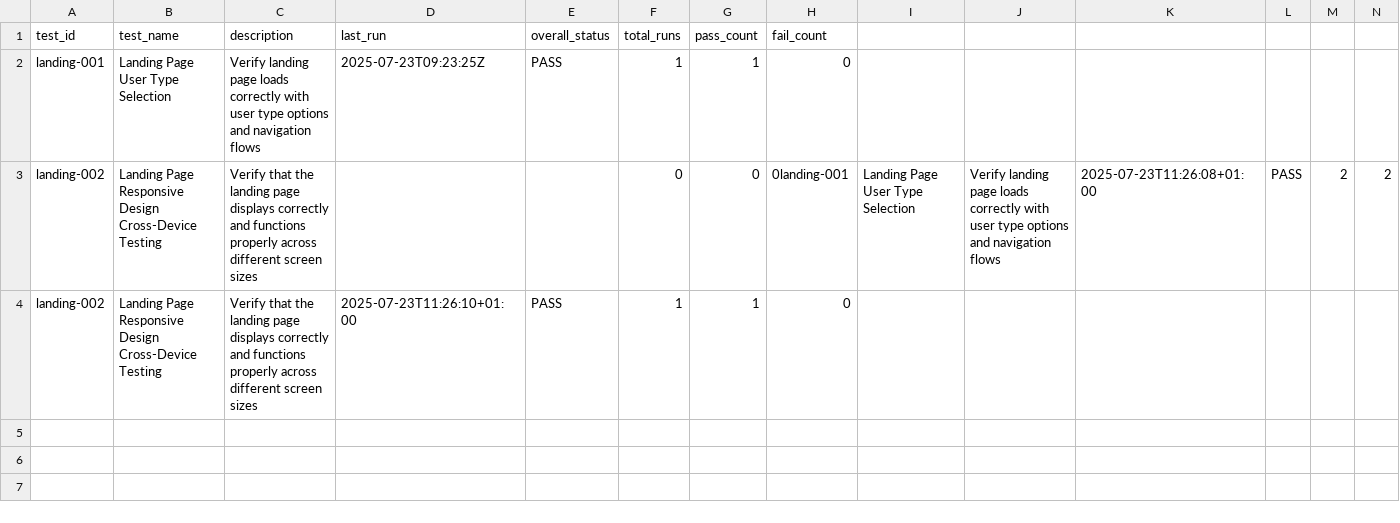
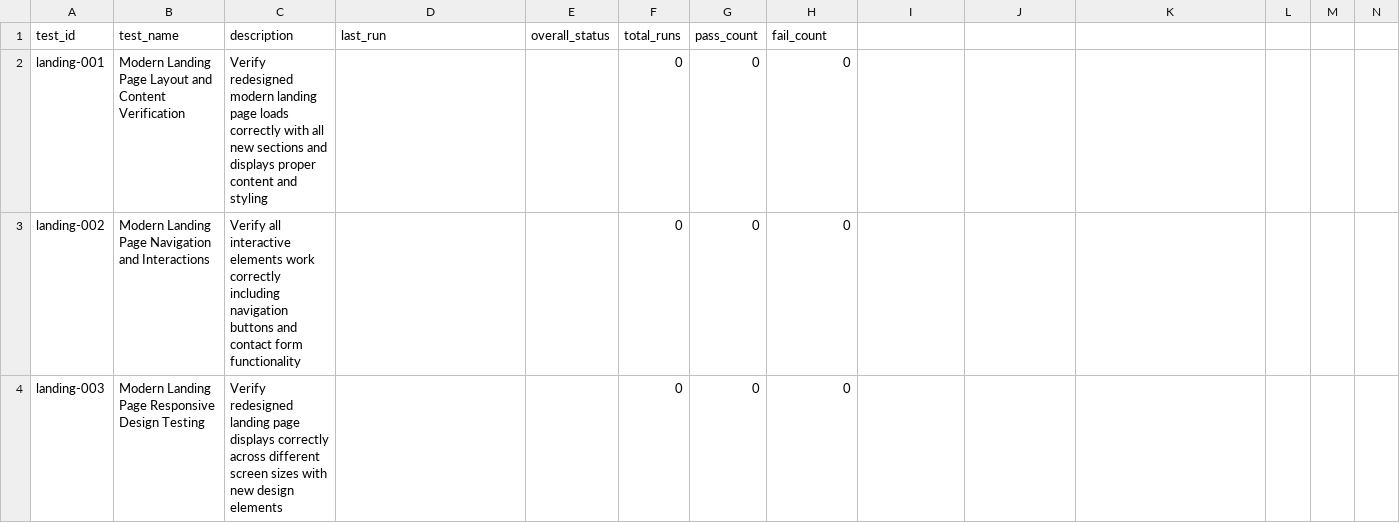
Before and after one commit to aprendecomigo-edu/aprendecomigo, a CSV file: qa-tests/landing/latest_runs.csv, drawn as a sheet; only a part is shown; removed rows and columns are numbered as before the commit, all else as after; rows hold the shown columns only; the diff names each change by its address in the sheet, - before the commit and + after, or states it on an @@ line.

Commit message:
landing page tests

```diff
--- a/qa-tests/landing/latest_runs.csv
+++ b/qa-tests/landing/latest_runs.csv
-B2 (test_name): Landing Page User Type Selection
+B2 (test_name): Modern Landing Page Layout and Content Verification
-C2 (description): Verify landing page loads correctly with user type options and navigation flows
+C2 (description): Verify redesigned modern landing page loads correctly with all new sections and displays proper content and styling
-D2 (last_run): 2025-07-23T09:23:25Z
+D2 (last_run): (empty)
-E2 (overall_status): PASS
+E2 (overall_status): (empty)
-F2 (total_runs): 1
+F2 (total_runs): 0
-G2 (pass_count): 1
+G2 (pass_count): 0
-row 3: landing-002 | Landing Page Responsive Design Cross-Device Testing | Verify that the landing page displays correctly and functions properly across different screen sizes |  |  | 0 | 0 | 0landing-001 | Landing Page User Type Selection | Verify landing page loads correctly with user type options and navigation flows | 2025-07-23T11:26:08+01:00 | PASS | 2 | 2
-B3 (test_name): Landing Page Responsive Design Cross-Device Testing
+B3 (test_name): Modern Landing Page Navigation and Interactions
-C3 (description): Verify that the landing page displays correctly and functions properly across different screen sizes
+C3 (description): Verify all interactive elements work correctly including navigation buttons and contact form functionality
-D3 (last_run): 2025-07-23T11:26:10+01:00
+D3 (last_run): (empty)
-E3 (overall_status): PASS
+E3 (overall_status): (empty)
-F3 (total_runs): 1
+F3 (total_runs): 0
-G3 (pass_count): 1
+G3 (pass_count): 0
+row 4: landing-003 | Modern Landing Page Responsive Design Testing | Verify redesigned landing page displays correctly across different screen sizes with new design elements |  |  | 0 | 0 | 0
```
Also changed, not shown: 7 other files.
